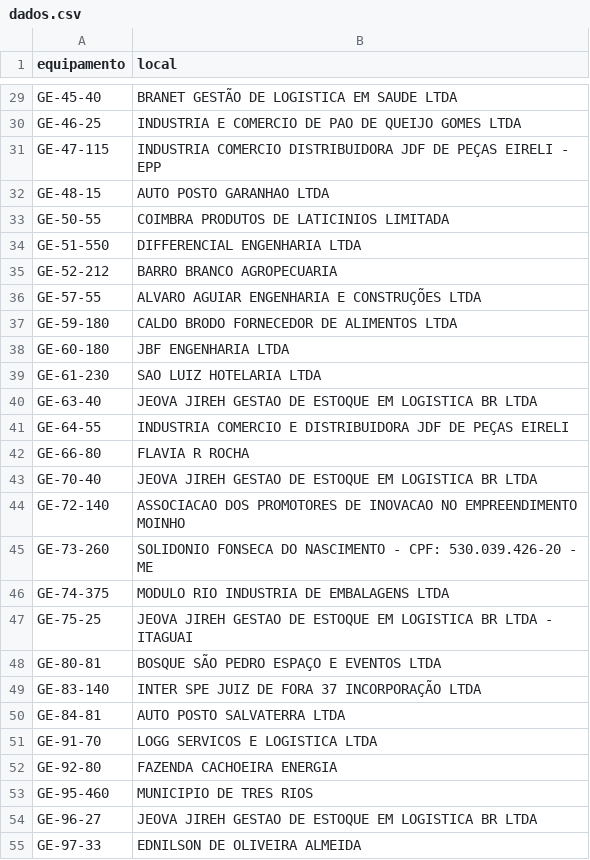
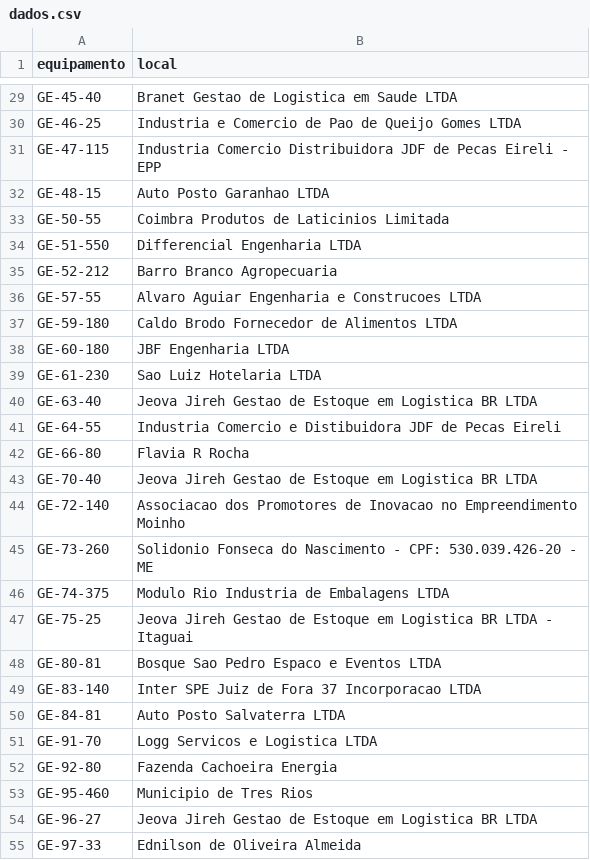
Before and after one commit to milwardarthur-prog/Controle-manuten-o, a CSV file: dados.csv, drawn as a sheet; only a part is shown, gaps mark what is left out; the diff covers the shown part only; the diff names each change by its address in the sheet, - before the commit and + after, or states it on an @@ line.

```diff
--- a/dados.csv
+++ b/dados.csv
-B29 (local): BRANET GESTÃO DE LOGISTICA EM SAUDE LTDA
+B29 (local): Branet Gestao de Logistica em Saude LTDA
-B30 (local): INDUSTRIA E COMERCIO DE PAO DE QUEIJO GOMES LTDA
+B30 (local): Industria e Comercio de Pao de Queijo Gomes LTDA
-B31 (local): INDUSTRIA COMERCIO DISTRIBUIDORA JDF DE PEÇAS EIRELI - EPP
+B31 (local): Industria Comercio Distribuidora JDF de Pecas Eireli - EPP
-B32 (local): AUTO POSTO GARANHAO LTDA
+B32 (local): Auto Posto Garanhao LTDA
-B33 (local): COIMBRA PRODUTOS DE LATICINIOS LIMITADA
+B33 (local): Coimbra Produtos de Laticinios Limitada
-B34 (local): DIFFERENCIAL ENGENHARIA LTDA
+B34 (local): Differencial Engenharia LTDA
-B35 (local): BARRO BRANCO AGROPECUARIA
+B35 (local): Barro Branco Agropecuaria
-B36 (local): ALVARO AGUIAR ENGENHARIA E CONSTRUÇÕES LTDA
+B36 (local): Alvaro Aguiar Engenharia e Construcoes LTDA
-B37 (local): CALDO BRODO FORNECEDOR DE ALIMENTOS LTDA
+B37 (local): Caldo Brodo Fornecedor de Alimentos LTDA
-B38 (local): JBF ENGENHARIA LTDA
+B38 (local): JBF Engenharia LTDA
-B39 (local): SAO LUIZ HOTELARIA LTDA
+B39 (local): Sao Luiz Hotelaria LTDA
-B40 (local): JEOVA JIREH GESTAO DE ESTOQUE EM LOGISTICA BR LTDA
+B40 (local): Jeova Jireh Gestao de Estoque em Logistica BR LTDA
-B41 (local): INDUSTRIA COMERCIO E DISTRIBUIDORA JDF DE PEÇAS EIRELI
+B41 (local): Industria Comercio e Distibuidora JDF de Pecas Eireli
-B42 (local): FLAVIA R ROCHA
+B42 (local): Flavia R Rocha
-B43 (local): JEOVA JIREH GESTAO DE ESTOQUE EM LOGISTICA BR LTDA
+B43 (local): Jeova Jireh Gestao de Estoque em Logistica BR LTDA
-B44 (local): ASSOCIACAO DOS PROMOTORES DE INOVACAO NO EMPREENDIMENTO MOINHO
+B44 (local): Associacao dos Promotores de Inovacao no Empreendimento Moinho
-B45 (local): SOLIDONIO FONSECA DO NASCIMENTO - CPF:…
+B45 (local): Solidonio Fonseca do Nascimento - CPF:…
-B46 (local): MODULO RIO INDUSTRIA DE EMBALAGENS LTDA
+B46 (local): Modulo Rio Industria de Embalagens LTDA
-B47 (local): JEOVA JIREH GESTAO DE ESTOQUE EM LOGISTICA BR LTDA - ITAGUAI
+B47 (local): Jeova Jireh Gestao de Estoque em Logistica BR LTDA - Itaguai
-B48 (local): BOSQUE SÃO PEDRO ESPAÇO E EVENTOS LTDA
+B48 (local): Bosque Sao Pedro Espaco e Eventos LTDA
-B49 (local): INTER SPE JUIZ DE FORA 37 INCORPORAÇÃO LTDA
+B49 (local): Inter SPE Juiz de Fora 37 Incorporacao LTDA
-B50 (local): AUTO POSTO SALVATERRA LTDA
+B50 (local): Auto Posto Salvaterra LTDA
-B51 (local): LOGG SERVICOS E LOGISTICA LTDA
+B51 (local): Logg Servicos e Logistica LTDA
-B52 (local): FAZENDA CACHOEIRA ENERGIA
+B52 (local): Fazenda Cachoeira Energia
-B53 (local): MUNICIPIO DE TRES RIOS
+B53 (local): Municipio de Tres Rios
-B54 (local): JEOVA JIREH GESTAO DE ESTOQUE EM LOGISTICA BR LTDA
+B54 (local): Jeova Jireh Gestao de Estoque em Logistica BR LTDA
-B55 (local): EDNILSON DE OLIVEIRA ALMEIDA
+B55 (local): Ednilson de Oliveira Almeida
```
Also changed, not shown: 41 edited cells elsewhere in this file.
